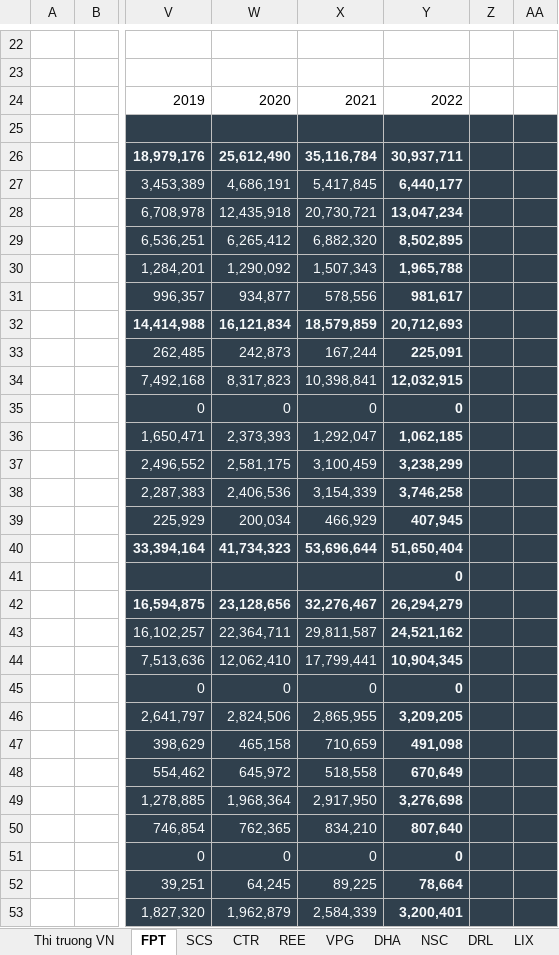
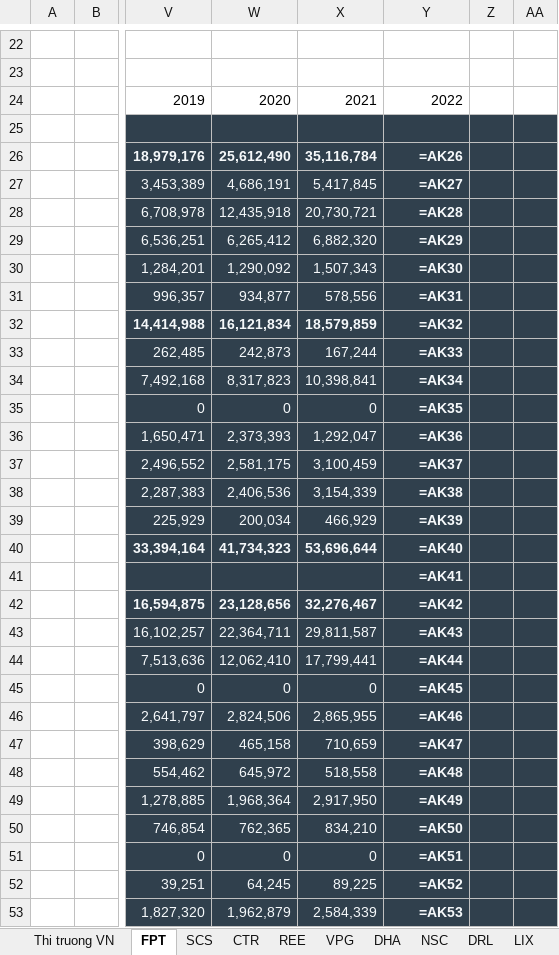
Before and after one commit to kidze/vnstock, an Excel workbook: stock-valuation-2022.xlsx, sheet FPT, drawn as a sheet; only a part is shown, gaps mark what is left out; values as stored, in another font and other column widths than the file's, no borders; formulas without a stored value are shown as written; conditional formats not drawn; the diff covers the shown part only; the diff names each change by its address in the sheet, - before the commit and + after, or states it on an @@ line.

```diff
--- a/stock-valuation-2022.xlsx (sheet FPT)
+++ b/stock-valuation-2022.xlsx (sheet FPT)
-Y26: 30,937,711
+Y26: =AK26
-Y27: 6,440,177
+Y27: =AK27
-Y28: 13,047,234
+Y28: =AK28
-Y29: 8,502,895
+Y29: =AK29
-Y30: 1,965,788
+Y30: =AK30
-Y31: 981,617
+Y31: =AK31
-Y32: 20,712,693
+Y32: =AK32
-Y33: 225,091
+Y33: =AK33
-Y34: 12,032,915
+Y34: =AK34
-Y35: 0
+Y35: =AK35
-Y36: 1,062,185
+Y36: =AK36
-Y37: 3,238,299
+Y37: =AK37
-Y38: 3,746,258
+Y38: =AK38
-Y39: 407,945
+Y39: =AK39
-Y40: 51,650,404
+Y40: =AK40
-Y41: 0
+Y41: =AK41
-Y42: 26,294,279
+Y42: =AK42
-Y43: 24,521,162
+Y43: =AK43
-Y44: 10,904,345
+Y44: =AK44
-Y45: 0
+Y45: =AK45
-Y46: 3,209,205
+Y46: =AK46
-Y47: 491,098
+Y47: =AK47
-Y48: 670,649
+Y48: =AK48
-Y49: 3,276,698
+Y49: =AK49
-Y50: 807,640
+Y50: =AK50
-Y51: 0
+Y51: =AK51
-Y52: 78,664
+Y52: =AK52
-Y53: 3,200,401
+Y53: =AK53
```
Also changed, not shown: 9 added rows, 9 removed rows, 101 edited cells and cell formats elsewhere in this sheet, sheet DRL, sheet Thi truong VN, sheet TMP, sheet HPG, sheet GMX, sheet SAB, 18 more sheets, charts or pictures, Stock Valuation New 2022.xlsx, 3 other files.
